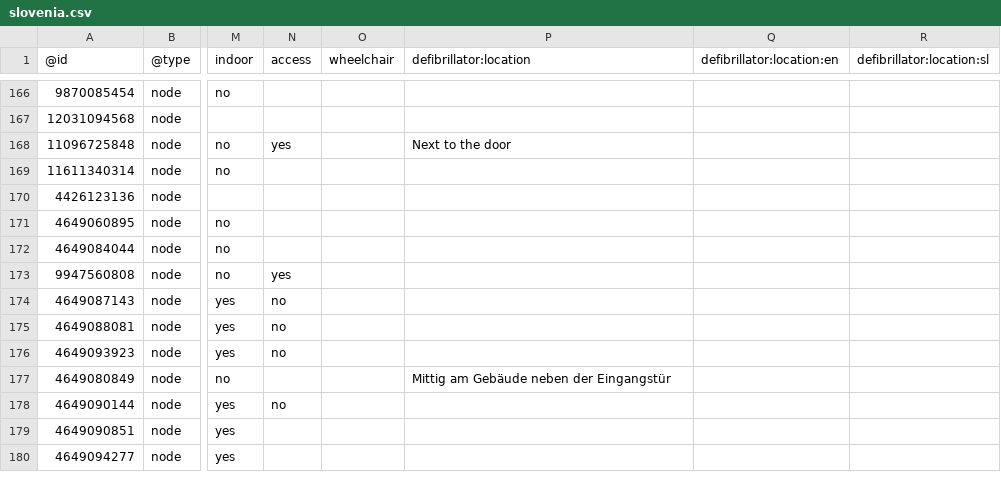
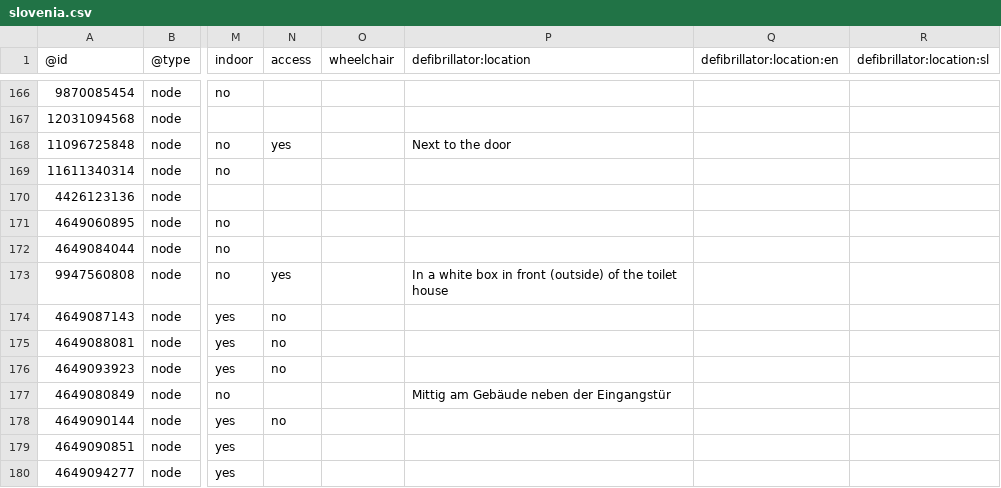
Before and after one commit to sledilnik/aed-data, a CSV file: sources/openstreetmap.org/slovenia.csv, drawn as a sheet; only a part is shown, gaps mark what is left out; the diff names each change by its address in the sheet, - before the commit and + after, or states it on an @@ line.

```diff
--- a/sources/openstreetmap.org/slovenia.csv
+++ b/sources/openstreetmap.org/slovenia.csv
-P173 (defibrillator:location): (empty)
+P173 (defibrillator:location): In a white box in front (outside) of the toilet house
```
